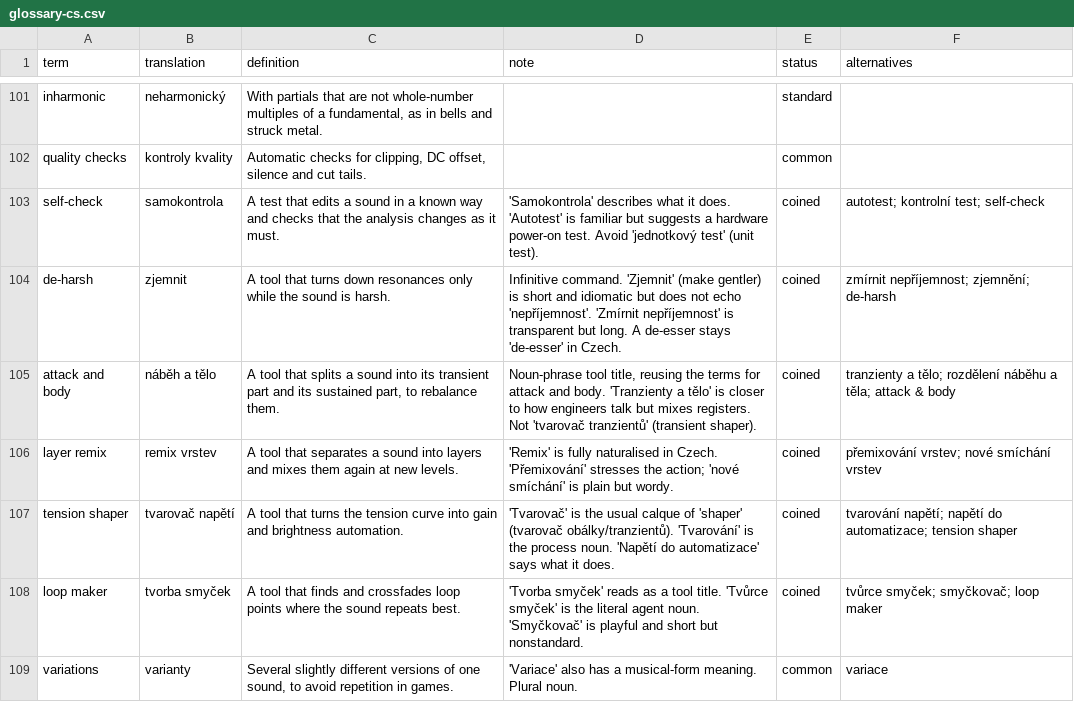
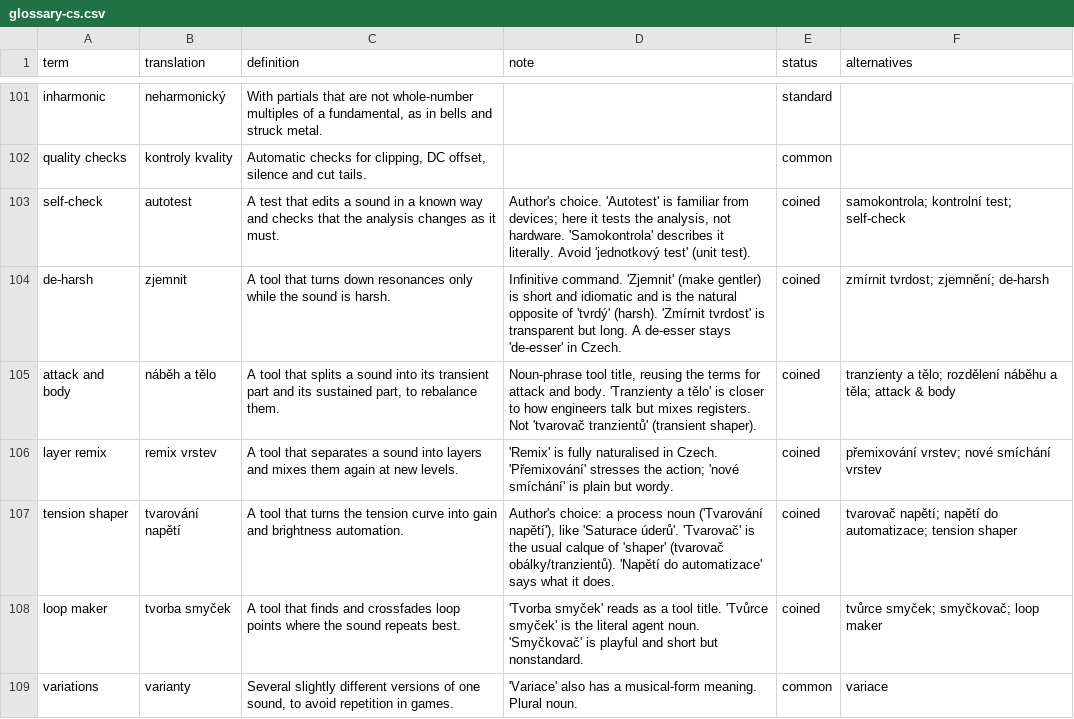
Before and after one commit to eigensoundlab/sound-vocabulary, a CSV file: dist/glossary-cs.csv, drawn as a sheet; only a part is shown, gaps mark what is left out; the diff covers the shown part only.

```diff
--- a/dist/glossary-cs.csv
+++ b/dist/glossary-cs.csv
@@ -102,7 +102,7 @@ inharmonic,neharmonický,"With partials that are not whole-number multiples of a
 quality checks,kontroly kvality,"Automatic checks for clipping, DC offset, silence and cut tails.",,common,
-self-check,samokontrola,A test that edits a sound in a known way and checks that the analysis changes as it must.,'Samokontrola' describes what it does. 'Autotest' is familiar but suggests a hardware power-on test. Avoid 'jednotkový test' (unit test).,coined,autotest; kontrolní test; self-check
-de-harsh,zjemnit,A tool that turns down resonances only while the sound is harsh.,Infinitive command. 'Zjemnit' (make gentler) is short and idiomatic but does not echo 'nepříjemnost'. 'Zmírnit nepříjemnost' is transparent but long. A de-esser stays 'de-esser' in Czech.,coined,zmírnit nepříjemnost; zjemnění; de-harsh
+self-check,autotest,A test that edits a sound in a known way and checks that the analysis changes as it must.,"Author's choice. 'Autotest' is familiar from devices; here it tests the analysis, not hardware. 'Samokontrola' describes it literally. Avoid 'jednotkový test' (unit test).",coined,samokontrola; kontrolní test; self-check
+de-harsh,zjemnit,A tool that turns down resonances only while the sound is harsh.,Infinitive command. 'Zjemnit' (make gentler) is short and idiomatic and is the natural opposite of 'tvrdý' (harsh). 'Zmírnit tvrdost' is transparent but long. A de-esser stays 'de-esser' in Czech.,coined,zmírnit tvrdost; zjemnění; de-harsh
 attack and body,náběh a tělo,"A tool that splits a sound into its transient part and its sustained part, to rebalance them.","Noun-phrase tool title, reusing the terms for attack and body. 'Tranzienty a tělo' is closer to how engineers talk but mixes registers. Not 'tvarovač tranzientů' (transient shaper).",coined,tranzienty a tělo; rozdělení náběhu a těla; attack & body
 layer remix,remix vrstev,A tool that separates a sound into layers and mixes them again at new levels.,'Remix' is fully naturalised in Czech. 'Přemixování' stresses the action; 'nové smíchání' is plain but wordy.,coined,přemixování vrstev; nové smíchání vrstev
-tension shaper,tvarovač napětí,A tool that turns the tension curve into gain and brightness automation.,'Tvarovač' is the usual calque of 'shaper' (tvarovač obálky/tranzientů). 'Tvarování' is the process noun. 'Napětí do automatizace' says what it does.,coined,tvarování napětí; napětí do automatizace; tension shaper
+tension shaper,tvarování napětí,A tool that turns the tension curve into gain and brightness automation.,"Author's choice: a process noun ('Tvarování napětí'), like 'Saturace úderů'. 'Tvarovač' is the usual calque of 'shaper' (tvarovač obálky/tranzientů). 'Napětí do automatizace' says what it does.",coined,tvarovač napětí; napětí do automatizace; tension shaper
 loop maker,tvorba smyček,A tool that finds and crossfades loop points where the sound repeats best.,'Tvorba smyček' reads as a tool title. 'Tvůrce smyček' is the literal agent noun. 'Smyčkovač' is playful and short but nonstandard.,coined,tvůrce smyček; smyčkovač; loop maker
```
Also changed, not shown: 22 edited cells elsewhere in this file, proposals/cs.tsv, 10 other files.
